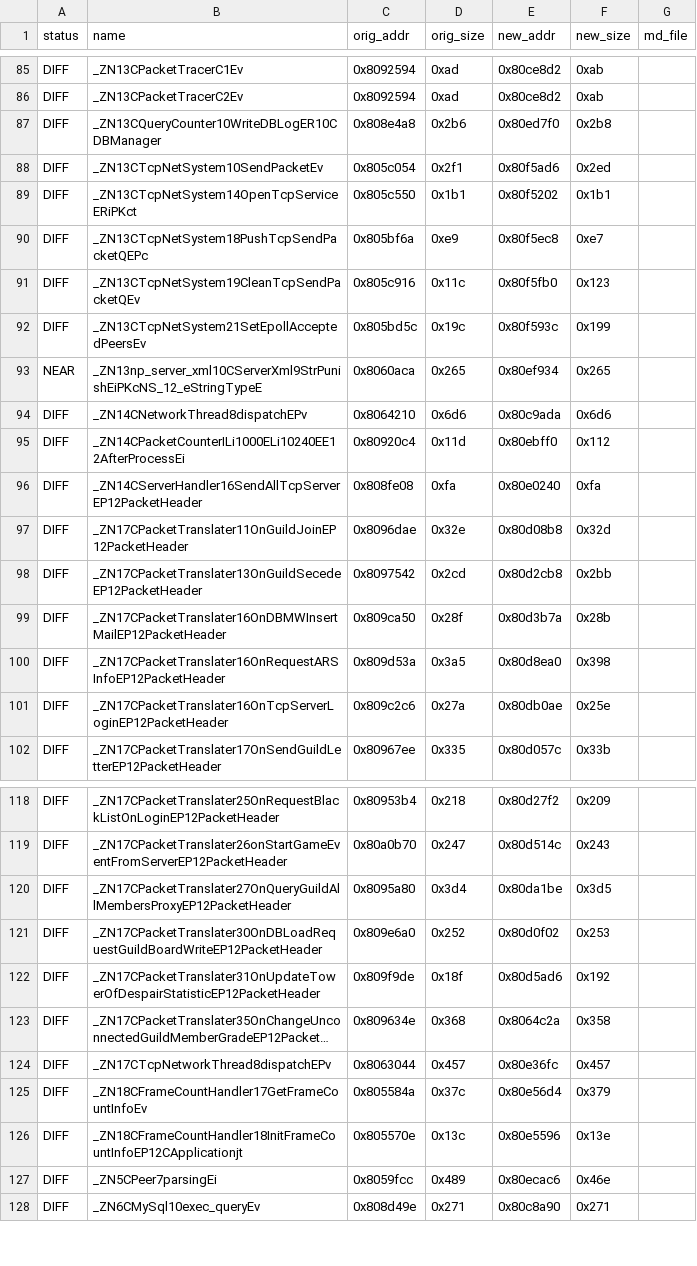
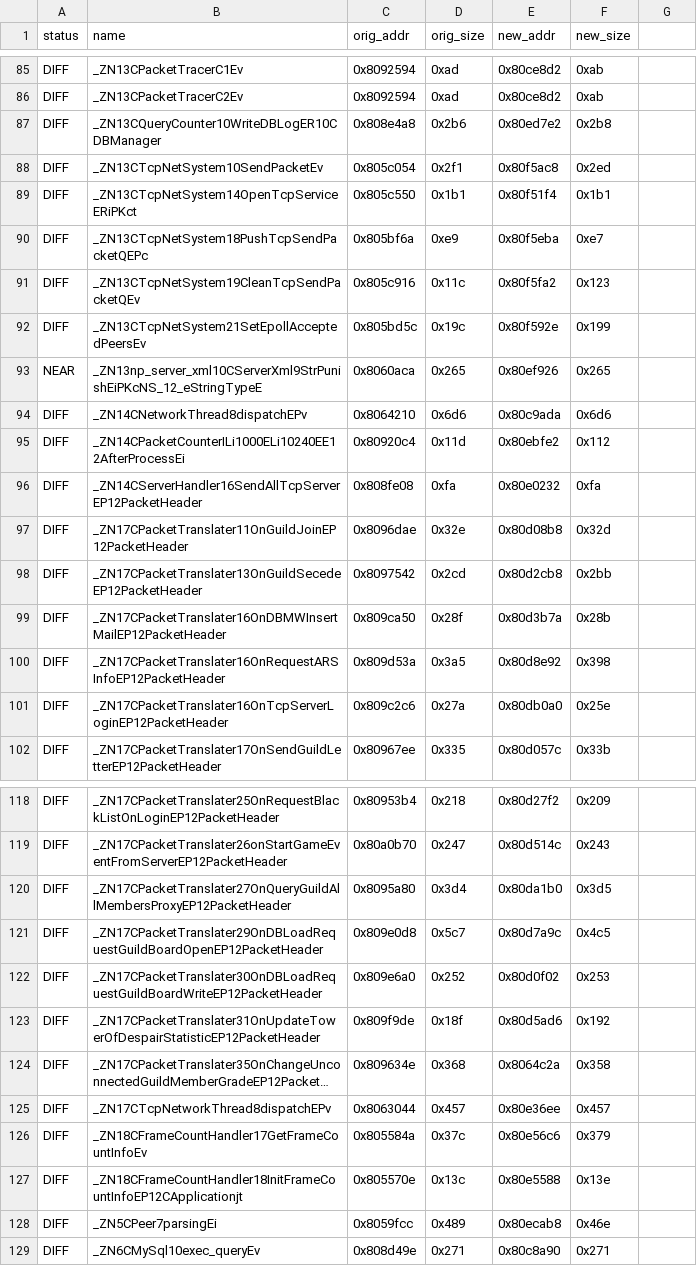
Before and after one commit to LoyieKing/dnf_workspace, a TSV file: dnf_decompile/function_reports/dbmw/manifest.tsv, drawn as a sheet; only a part is shown, gaps mark what is left out; long unchanged cells end in …; addresses are those after the commit; the diff covers the shown part only; the diff names each change by its address in the sheet, - before the commit and + after, or states it on an @@ line.

Commit message:
reports: 水位同步

```diff
--- a/dnf_decompile/function_reports/dbmw/manifest.tsv
+++ b/dnf_decompile/function_reports/dbmw/manifest.tsv
-G1: md_file
+G1: (empty)
-E87 (new_addr): 0x80ed7f0
+E87 (new_addr): 0x80ed7e2
-E88 (new_addr): 0x80f5ad6
+E88 (new_addr): 0x80f5ac8
-E89 (new_addr): 0x80f5202
+E89 (new_addr): 0x80f51f4
-E90 (new_addr): 0x80f5ec8
+E90 (new_addr): 0x80f5eba
-E91 (new_addr): 0x80f5fb0
+E91 (new_addr): 0x80f5fa2
-E92 (new_addr): 0x80f593c
+E92 (new_addr): 0x80f592e
-E93 (new_addr): 0x80ef934
+E93 (new_addr): 0x80ef926
-E95 (new_addr): 0x80ebff0
+E95 (new_addr): 0x80ebfe2
-E96 (new_addr): 0x80e0240
+E96 (new_addr): 0x80e0232
-E100 (new_addr): 0x80d8ea0
+E100 (new_addr): 0x80d8e92
-E101 (new_addr): 0x80db0ae
+E101 (new_addr): 0x80db0a0
-E120 (new_addr): 0x80da1be
+E120 (new_addr): 0x80da1b0
+row 121: DIFF | _ZN17CPacketTranslater29OnDBLoadRequestGuildBoardOpenEP12PacketHeader | 0x809e0d8 | 0x5c7 | 0x80d7a9c | 0x4c5
-E125 (new_addr): 0x80e36fc
+E125 (new_addr): 0x80e36ee
-E126 (new_addr): 0x80e56d4
+E126 (new_addr): 0x80e56c6
-E127 (new_addr): 0x80e5596
+E127 (new_addr): 0x80e5588
-E128 (new_addr): 0x80ecac6
+E128 (new_addr): 0x80ecab8
```
Also changed, not shown: 1 removed row and 5 edited cells elsewhere in this file, dnf_decompile/function_reports/monitor/manifest.tsv, 1 other file.
